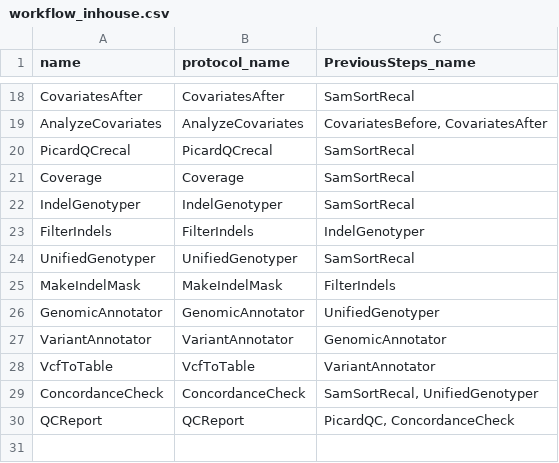
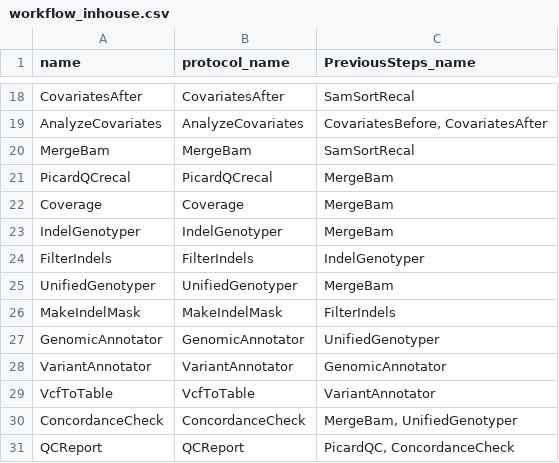
Before and after one commit to molgenis/molgenis-legacy, a CSV file: modules/compute/workflows/workflow_inhouse.csv, drawn as a sheet; only a part is shown, gaps mark what is left out.

```diff
--- a/modules/compute/workflows/workflow_inhouse.csv
+++ b/modules/compute/workflows/workflow_inhouse.csv
@@ -19,7 +19,8 @@ CovariatesAfter,CovariatesAfter,SamSortRecal
 AnalyzeCovariates,AnalyzeCovariates,"CovariatesBefore, CovariatesAfter"
-PicardQCrecal,PicardQCrecal,SamSortRecal
-Coverage,Coverage,SamSortRecal
-IndelGenotyper,IndelGenotyper,SamSortRecal
+MergeBam,MergeBam,SamSortRecal
+PicardQCrecal,PicardQCrecal,MergeBam
+Coverage,Coverage,MergeBam
+IndelGenotyper,IndelGenotyper,MergeBam
 FilterIndels,FilterIndels,IndelGenotyper
-UnifiedGenotyper,UnifiedGenotyper,SamSortRecal
+UnifiedGenotyper,UnifiedGenotyper,MergeBam
 MakeIndelMask,MakeIndelMask,FilterIndels
@@ -28,3 +29,3 @@ VariantAnnotator,VariantAnnotator,GenomicAnnotator
 VcfToTable,VcfToTable,VariantAnnotator
-ConcordanceCheck,ConcordanceCheck,"SamSortRecal, UnifiedGenotyper"
+ConcordanceCheck,ConcordanceCheck,"MergeBam, UnifiedGenotyper"
 QCReport,QCReport,"PicardQC, ConcordanceCheck"
```
Also changed, not shown: modules/compute/workflows/in-house_parameters.csv, 3 other files.
